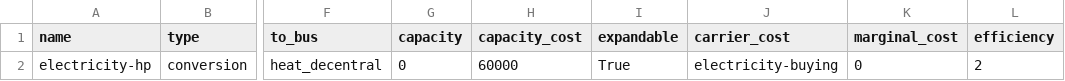
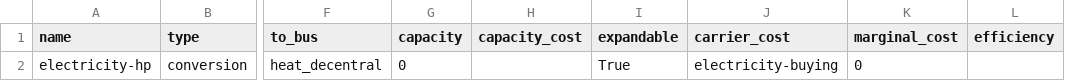
Before and after one commit to oemof-heat/district_heating_power_to_heat, a CSV file: model/000_raw/base_scenario/data/elements/electricity-hp.csv, drawn as a sheet; only a part is shown, gaps mark what is left out; the diff names each change by its address in the sheet, - before the commit and + after, or states it on an @@ line.

```diff
--- a/model/000_raw/base_scenario/data/elements/electricity-hp.csv
+++ b/model/000_raw/base_scenario/data/elements/electricity-hp.csv
-H2 (capacity_cost): 60000
+H2 (capacity_cost): (empty)
-L2 (efficiency): 2
+L2 (efficiency): (empty)
```
Also changed, not shown: model/000_raw/base_scenario/data/elements/electricity-respth.csv, model/000_raw/base_scenario/data/elements/heat-storage.csv, 3 other files.
